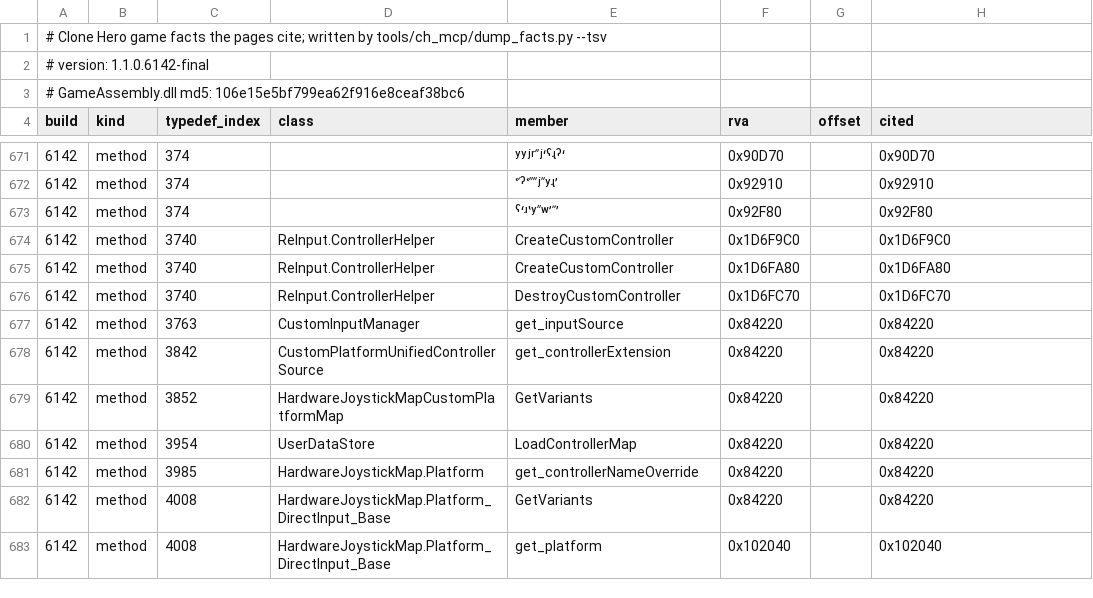
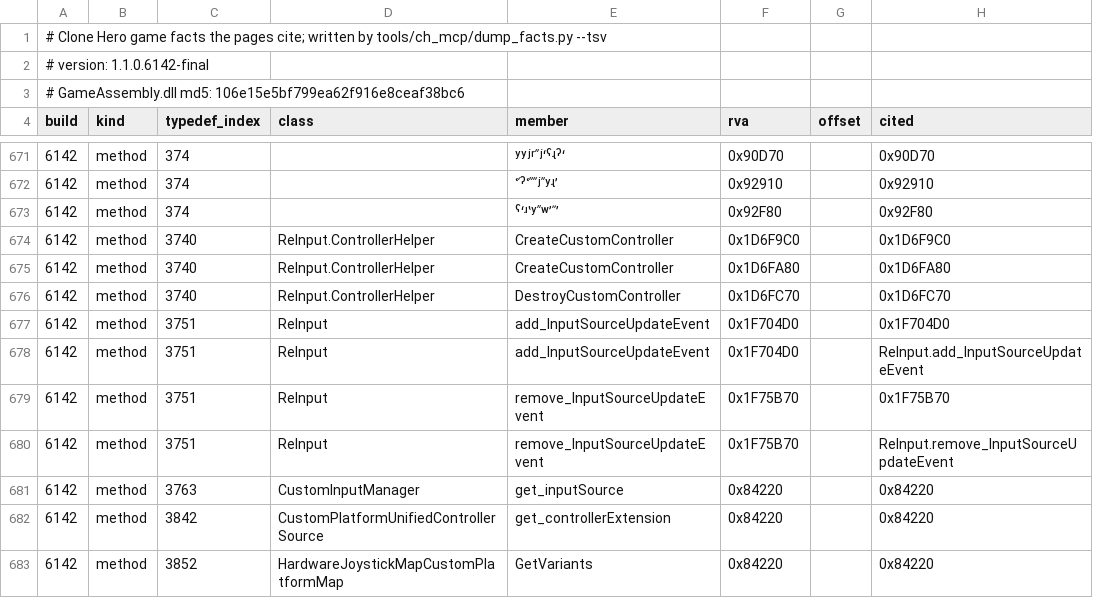
Before and after one commit to splax77/hydra-deluxe, a TSV file: docs/clone-hero/code/facts-6142.tsv, drawn as a sheet; only a part is shown, gaps mark what is left out; the shorter side is filled out with more unchanged rows.

```diff
--- a/docs/clone-hero/code/facts-6142.tsv
+++ b/docs/clone-hero/code/facts-6142.tsv
@@ -676,2 +676,6 @@ build	kind	typedef_index	class	member	rva	offset	cited
 6142	method	3740	ReInput.ControllerHelper	DestroyCustomController	0x1D6FC70		0x1D6FC70
+6142	method	3751	ReInput	add_InputSourceUpdateEvent	0x1F704D0		0x1F704D0
+6142	method	3751	ReInput	add_InputSourceUpdateEvent	0x1F704D0		ReInput.add_InputSourceUpdateEvent
+6142	method	3751	ReInput	remove_InputSourceUpdateEvent	0x1F75B70		0x1F75B70
+6142	method	3751	ReInput	remove_InputSourceUpdateEvent	0x1F75B70		ReInput.remove_InputSourceUpdateEvent
 6142	method	3763	CustomInputManager	get_inputSource	0x84220		0x84220
```
Also changed, not shown: 2 other files.
